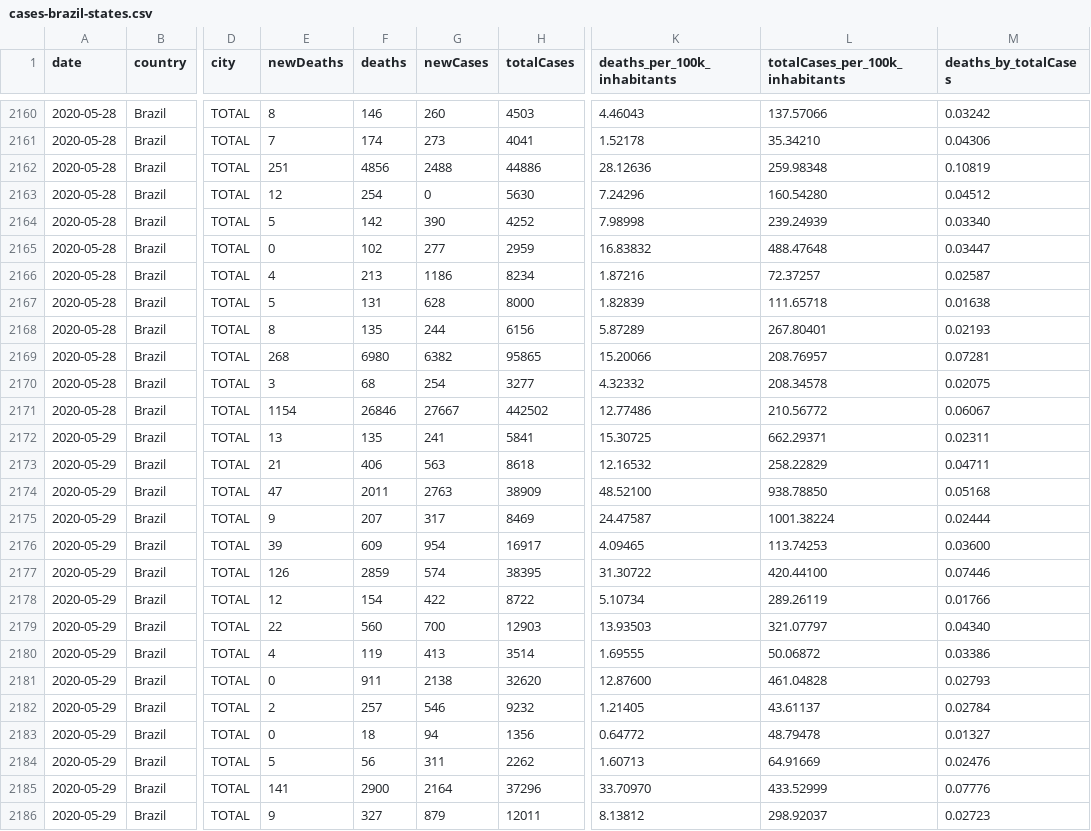
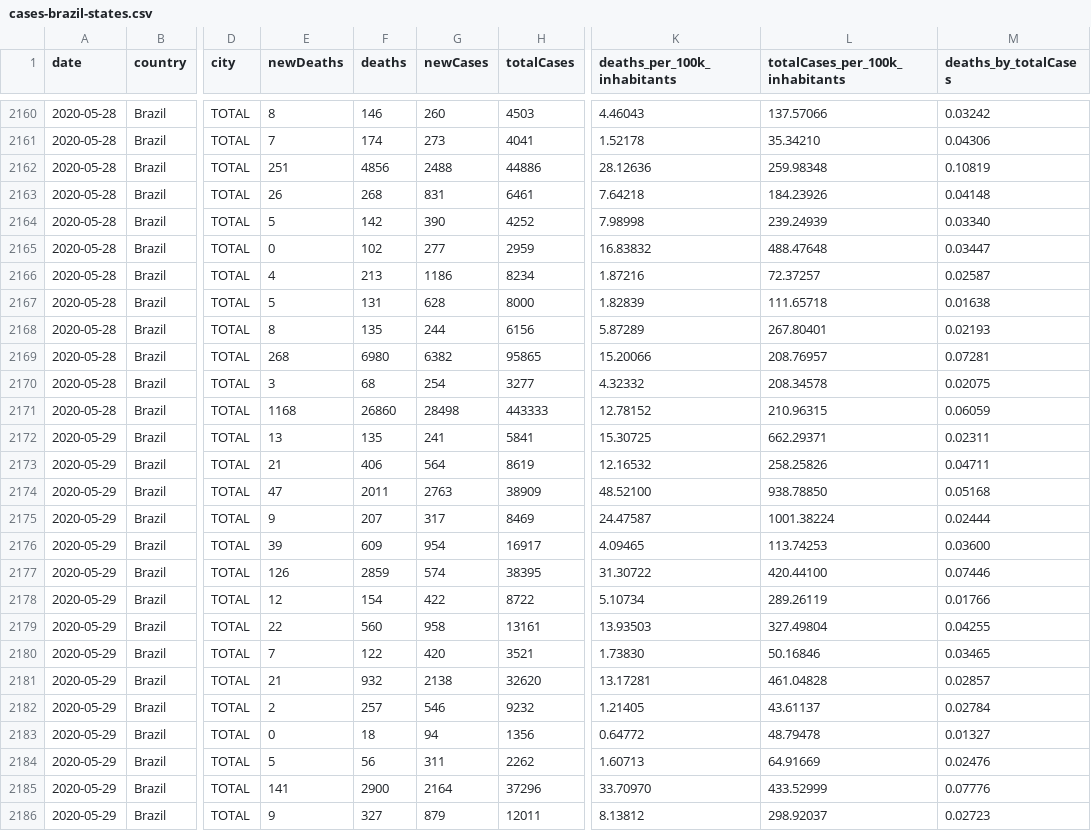
Before and after one commit to vdilego/covid19br, a CSV file: cases-brazil-states.csv, drawn as a sheet; only a part is shown, gaps mark what is left out; the diff covers the shown part only; the diff names each change by its address in the sheet, - before the commit and + after, or states it on an @@ line.

```diff
--- a/cases-brazil-states.csv
+++ b/cases-brazil-states.csv
-E2163 (newDeaths): 12
+E2163 (newDeaths): 26
-F2163 (deaths): 254
+F2163 (deaths): 268
-G2163 (newCases): 0
+G2163 (newCases): 831
-H2163 (totalCases): 5630
+H2163 (totalCases): 6461
-K2163 (deaths_per_100k_inhabitants): 7.24296
+K2163 (deaths_per_100k_inhabitants): 7.64218
-L2163 (totalCases_per_100k_inhabitants): 160.54280
+L2163 (totalCases_per_100k_inhabitants): 184.23926
-M2163 (deaths_by_totalCases): 0.04512
+M2163 (deaths_by_totalCases): 0.04148
-E2171 (newDeaths): 1154
+E2171 (newDeaths): 1168
-F2171 (deaths): 26846
+F2171 (deaths): 26860
-G2171 (newCases): 27667
+G2171 (newCases): 28498
-H2171 (totalCases): 442502
+H2171 (totalCases): 443333
-K2171 (deaths_per_100k_inhabitants): 12.77486
+K2171 (deaths_per_100k_inhabitants): 12.78152
-L2171 (totalCases_per_100k_inhabitants): 210.56772
+L2171 (totalCases_per_100k_inhabitants): 210.96315
-M2171 (deaths_by_totalCases): 0.06067
+M2171 (deaths_by_totalCases): 0.06059
-G2173 (newCases): 563
+G2173 (newCases): 564
-H2173 (totalCases): 8618
+H2173 (totalCases): 8619
-L2173 (totalCases_per_100k_inhabitants): 258.22829
+L2173 (totalCases_per_100k_inhabitants): 258.25826
-G2179 (newCases): 700
+G2179 (newCases): 958
-H2179 (totalCases): 12903
+H2179 (totalCases): 13161
-L2179 (totalCases_per_100k_inhabitants): 321.07797
+L2179 (totalCases_per_100k_inhabitants): 327.49804
-M2179 (deaths_by_totalCases): 0.04340
+M2179 (deaths_by_totalCases): 0.04255
-E2180 (newDeaths): 4
+E2180 (newDeaths): 7
-F2180 (deaths): 119
+F2180 (deaths): 122
-G2180 (newCases): 413
+G2180 (newCases): 420
-H2180 (totalCases): 3514
+H2180 (totalCases): 3521
-K2180 (deaths_per_100k_inhabitants): 1.69555
+K2180 (deaths_per_100k_inhabitants): 1.73830
-L2180 (totalCases_per_100k_inhabitants): 50.06872
+L2180 (totalCases_per_100k_inhabitants): 50.16846
-M2180 (deaths_by_totalCases): 0.03386
+M2180 (deaths_by_totalCases): 0.03465
-E2181 (newDeaths): 0
+E2181 (newDeaths): 21
-F2181 (deaths): 911
+F2181 (deaths): 932
-K2181 (deaths_per_100k_inhabitants): 12.87600
+K2181 (deaths_per_100k_inhabitants): 13.17281
-M2181 (deaths_by_totalCases): 0.02793
+M2181 (deaths_by_totalCases): 0.02857
```
Also changed, not shown: 9 edited cells elsewhere in this file, cases-brazil-cities.csv, cases-brazil-total.csv, 4 other files.
